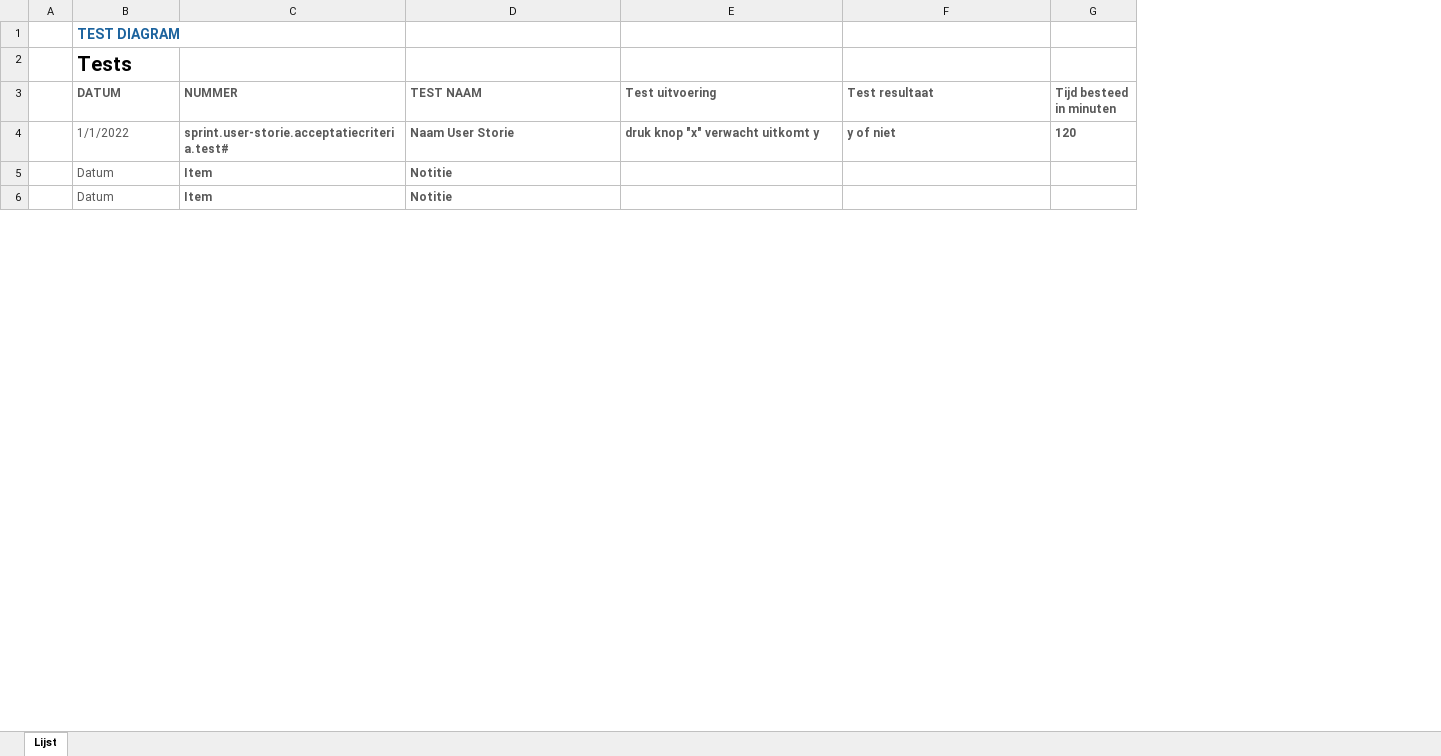
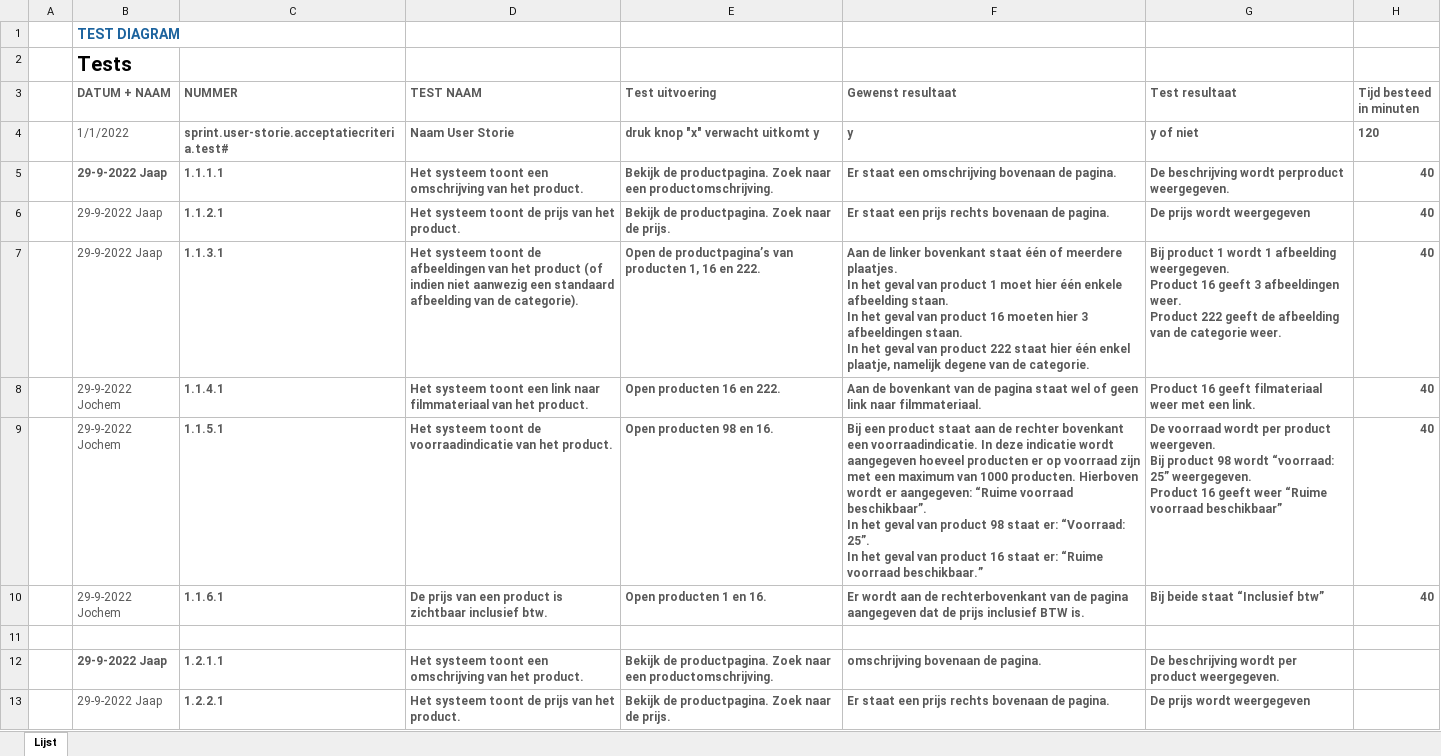
Before and after one commit to Ict-KBS-project/NerdyGadgets, an Excel workbook: FO + TO + Test/Test rapportage.xlsx, sheet Lijst, drawn as a sheet; only a part is shown; values as stored, in another font and other column widths than the file's, no borders; table styles not drawn; removed rows and columns are numbered as before the commit, all else as after; ↵ is a line break in a cell; the diff covers the shown part only; the diff names each change by its address in the sheet, - before the commit and + after, or states it on an @@ line.

```diff
--- a/FO + TO + Test/Test rapportage.xlsx (sheet Lijst)
+++ b/FO + TO + Test/Test rapportage.xlsx (sheet Lijst)
+column F (Gewenst resultaat), row 4: y
-B3: DATUM
+B3: DATUM + NAAM
-row 5:  | Datum | Item | Notitie
+row 5:  | 29-9-2022 Jaap | 1.1.1.1 | Het systeem toont een omschrijving van het product. | Bekijk de productpagina. Zoek naar een productomschrijving. | Er staat een omschrijving bovenaan de pagina. | De beschrijving wordt perproduct weergegeven. | 40
+row 6:  | 29-9-2022 Jaap | 1.1.2.1 | Het systeem toont de prijs van het product. | Bekijk de productpagina. Zoek naar de prijs. | Er staat een prijs rechts bovenaan de pagina. | De prijs wordt weergegeven | 40
+row 7:  | 29-9-2022 Jaap | 1.1.3.1 | Het systeem toont de afbeeldingen van het product (of indien niet aanwezig een standaard afbeelding van de categorie). | Open de productpagina’s van producten 1, 16 en 222. | Aan de linker bovenkant staat één of meerdere plaatjes. ↵ In het geval van product 1 moet hier één enkele afbeelding staan. ↵ In het geval van product 16 moeten hier 3 afbeeldingen staan. ↵ In het geval van product 222 staat hier één enkel plaatje, namelijk degene van de categorie. | Bij product 1 wordt 1 afbeelding weergegeven. ↵ Product 16 geeft 3 afbeeldingen weer. ↵ Product 222 geeft de afbeelding van de categorie weer. | 40
+row 8:  | 29-9-2022 Jochem | 1.1.4.1 | Het systeem toont een link naar filmmateriaal van het product. | Open producten 16 en 222. | Aan de bovenkant van de pagina staat wel of geen link naar filmmateriaal. | Product 16 geeft filmateriaal weer met een link. | 40
+row 9:  | 29-9-2022 Jochem | 1.1.5.1 | Het systeem toont de voorraadindicatie van het product. | Open producten 98 en 16. | Bij een product staat aan de rechter bovenkant een voorraadindicatie. In deze indicatie wordt aangegeven hoeveel producten er op voorraad zijn met een maximum van 1000 producten. Hierboven wordt er aangegeven: “Ruime voorraad beschikbaar”. ↵ In het geval van product 98 staat er: “Voorraad: 25”. ↵ In het geval van product 16 staat er: “Ruime voorraad beschikbaar.” | De voorraad wordt per product weergeven. ↵ Bij product 98 wordt “voorraad: 25” weergegeven. ↵ Product 16 geeft weer “Ruime voorraad beschikbaar” | 40
+row 10:  | 29-9-2022 Jochem | 1.1.6.1 | De prijs van een product is zichtbaar inclusief btw. | Open producten 1 en 16. | Er wordt aan de rechterbovenkant van de pagina aangegeven dat de prijs inclusief BTW is. | Bij beide staat “Inclusief btw” | 40
-row 11:  | Datum | Item | Notitie
+row 11: (empty)
+row 12:  | 29-9-2022 Jaap | 1.2.1.1 | Het systeem toont een omschrijving van het product. | Bekijk de productpagina. Zoek naar een productomschrijving. | omschrijving bovenaan de pagina. | De beschrijving wordt per ↵ product weergegeven.
+row 13:  | 29-9-2022 Jaap | 1.2.2.1 | Het systeem toont de prijs van het product. | Bekijk de productpagina. Zoek naar de prijs. | Er staat een prijs rechts bovenaan de pagina. | De prijs wordt weergegeven
```
Also changed, not shown: 9 added rows and 3 edited cells elsewhere in this sheet.
